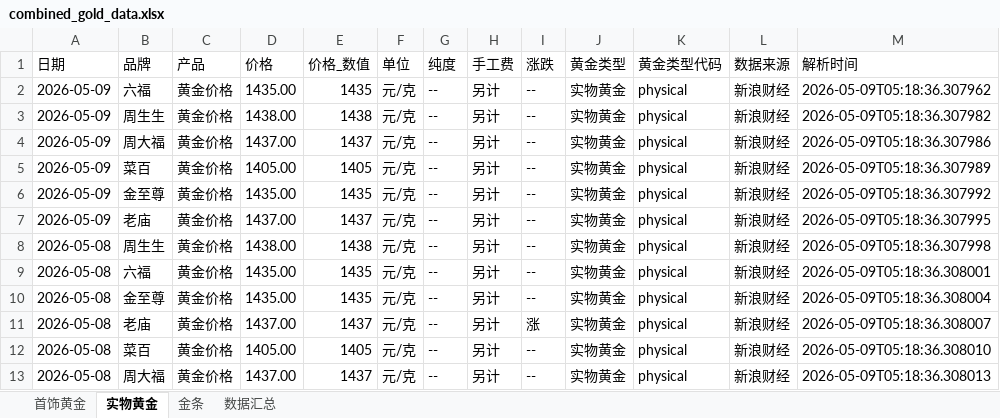
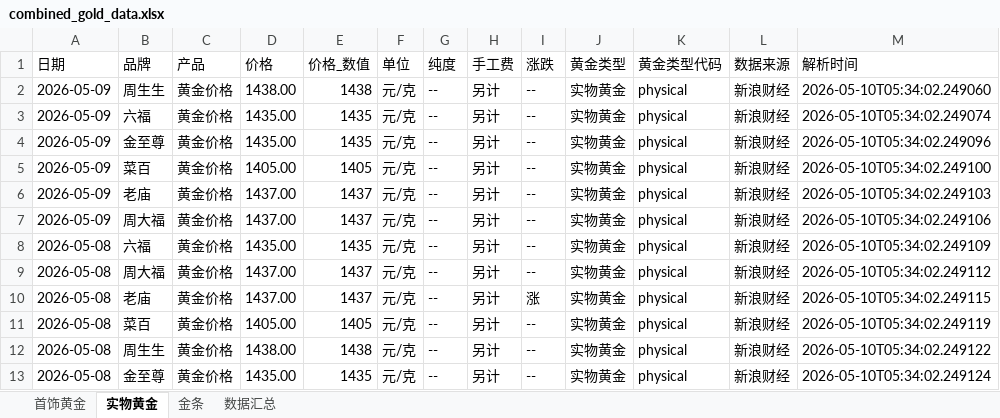
Before and after one commit to chengazhen/python-gold, an Excel workbook: combined_gold_data.xlsx, sheet 实物黄金, drawn as a sheet; only a part is shown; values as stored, in another font and other column widths than the file's, no borders; removed rows and columns are numbered as before the commit, all else as after; the diff covers the shown part only; the diff names each change by its address in the sheet, - before the commit and + after, or states it on an @@ line.

```diff
--- a/combined_gold_data.xlsx (sheet 实物黄金)
+++ b/combined_gold_data.xlsx (sheet 实物黄金)
-B2 (品牌): 六福
+B2 (品牌): 周生生
-D2 (价格): 1435.00
+D2 (价格): 1438.00
-E2 (价格_数值): 1435
+E2 (价格_数值): 1438
-M2 (解析时间): 2026-05-09T05:18:36.307962
+M2 (解析时间): 2026-05-10T05:34:02.249060
-B3 (品牌): 周生生
+B3 (品牌): 六福
-D3 (价格): 1438.00
+D3 (价格): 1435.00
-E3 (价格_数值): 1438
+E3 (价格_数值): 1435
-M3 (解析时间): 2026-05-09T05:18:36.307982
+M3 (解析时间): 2026-05-10T05:34:02.249074
-B4 (品牌): 周大福
+B4 (品牌): 金至尊
-D4 (价格): 1437.00
+D4 (价格): 1435.00
-E4 (价格_数值): 1437
+E4 (价格_数值): 1435
-M4 (解析时间): 2026-05-09T05:18:36.307986
+M4 (解析时间): 2026-05-10T05:34:02.249096
-M5 (解析时间): 2026-05-09T05:18:36.307989
+M5 (解析时间): 2026-05-10T05:34:02.249100
-B6 (品牌): 金至尊
+B6 (品牌): 老庙
-D6 (价格): 1435.00
+D6 (价格): 1437.00
-E6 (价格_数值): 1435
+E6 (价格_数值): 1437
-M6 (解析时间): 2026-05-09T05:18:36.307992
+M6 (解析时间): 2026-05-10T05:34:02.249103
-B7 (品牌): 老庙
+B7 (品牌): 周大福
-M7 (解析时间): 2026-05-09T05:18:36.307995
+M7 (解析时间): 2026-05-10T05:34:02.249106
-row 8: 2026-05-08 | 周生生 | 黄金价格 | 1438.00 | 1438 | 元/克 | -- | 另计 | -- | 实物黄金 | physical | 新浪财经 | 2026-05-09T05:18:36.307998
-M8 (解析时间): 2026-05-09T05:18:36.308001
+M8 (解析时间): 2026-05-10T05:34:02.249109
-B9 (品牌): 金至尊
+B9 (品牌): 周大福
-D9 (价格): 1435.00
+D9 (价格): 1437.00
-E9 (价格_数值): 1435
+E9 (价格_数值): 1437
-M9 (解析时间): 2026-05-09T05:18:36.308004
+M9 (解析时间): 2026-05-10T05:34:02.249112
-M10 (解析时间): 2026-05-09T05:18:36.308007
+M10 (解析时间): 2026-05-10T05:34:02.249115
-M11 (解析时间): 2026-05-09T05:18:36.308010
+M11 (解析时间): 2026-05-10T05:34:02.249119
-B12 (品牌): 周大福
+B12 (品牌): 周生生
-D12 (价格): 1437.00
+D12 (价格): 1438.00
-E12 (价格_数值): 1437
+E12 (价格_数值): 1438
-M12 (解析时间): 2026-05-09T05:18:36.308013
+M12 (解析时间): 2026-05-10T05:34:02.249122
+row 13: 2026-05-08 | 金至尊 | 黄金价格 | 1435.00 | 1435 | 元/克 | -- | 另计 | -- | 实物黄金 | physical | 新浪财经 | 2026-05-10T05:34:02.249124
```
Also changed, not shown: 1 added row, 1 removed row and 106 edited cells elsewhere in this sheet, sheet 金条, sheet 首饰黄金, sheet 数据汇总, gold_bar_latest.xlsx, jewelry_gold_latest.xlsx, 11 other files.
